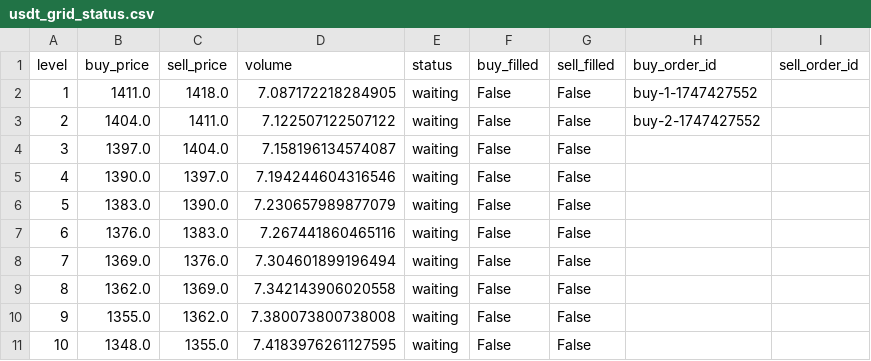
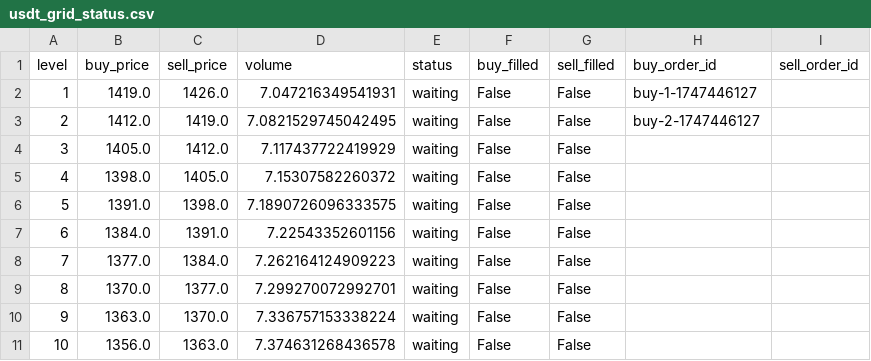
Before and after one commit to lwy810/aibitcoin, a CSV file: usdt_grid_status.csv, drawn as a sheet.

```diff
--- a/usdt_grid_status.csv
+++ b/usdt_grid_status.csv
@@ -1,11 +1,11 @@
 level,buy_price,sell_price,volume,status,buy_filled,sell_filled,buy_order_id,sell_order_id
-1,1411.0,1418.0,7.087172218284905,waiting,False,False,buy-1-1747427552,
-2,1404.0,1411.0,7.122507122507122,waiting,False,False,buy-2-1747427552,
-3,1397.0,1404.0,7.158196134574087,waiting,False,False,,
-4,1390.0,1397.0,7.194244604316546,waiting,False,False,,
-5,1383.0,1390.0,7.230657989877079,waiting,False,False,,
-6,1376.0,1383.0,7.267441860465116,waiting,False,False,,
-7,1369.0,1376.0,7.304601899196494,waiting,False,False,,
-8,1362.0,1369.0,7.342143906020558,waiting,False,False,,
-9,1355.0,1362.0,7.380073800738008,waiting,False,False,,
-10,1348.0,1355.0,7.4183976261127595,waiting,False,False,,
+1,1419.0,1426.0,7.047216349541931,waiting,False,False,buy-1-1747446127,
+2,1412.0,1419.0,7.0821529745042495,waiting,False,False,buy-2-1747446127,
+3,1405.0,1412.0,7.117437722419929,waiting,False,False,,
+4,1398.0,1405.0,7.15307582260372,waiting,False,False,,
+5,1391.0,1398.0,7.1890726096333575,waiting,False,False,,
+6,1384.0,1391.0,7.22543352601156,waiting,False,False,,
+7,1377.0,1384.0,7.262164124909223,waiting,False,False,,
+8,1370.0,1377.0,7.299270072992701,waiting,False,False,,
+9,1363.0,1370.0,7.336757153338224,waiting,False,False,,
+10,1356.0,1363.0,7.374631268436578,waiting,False,False,,
```
Also changed, not shown: 5 other files.
